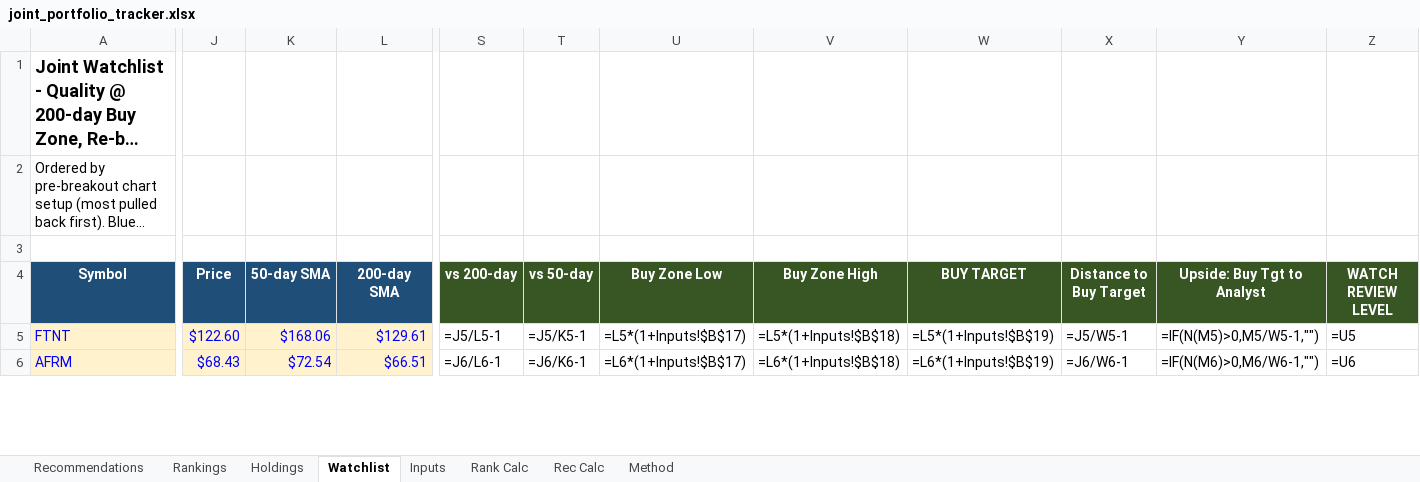
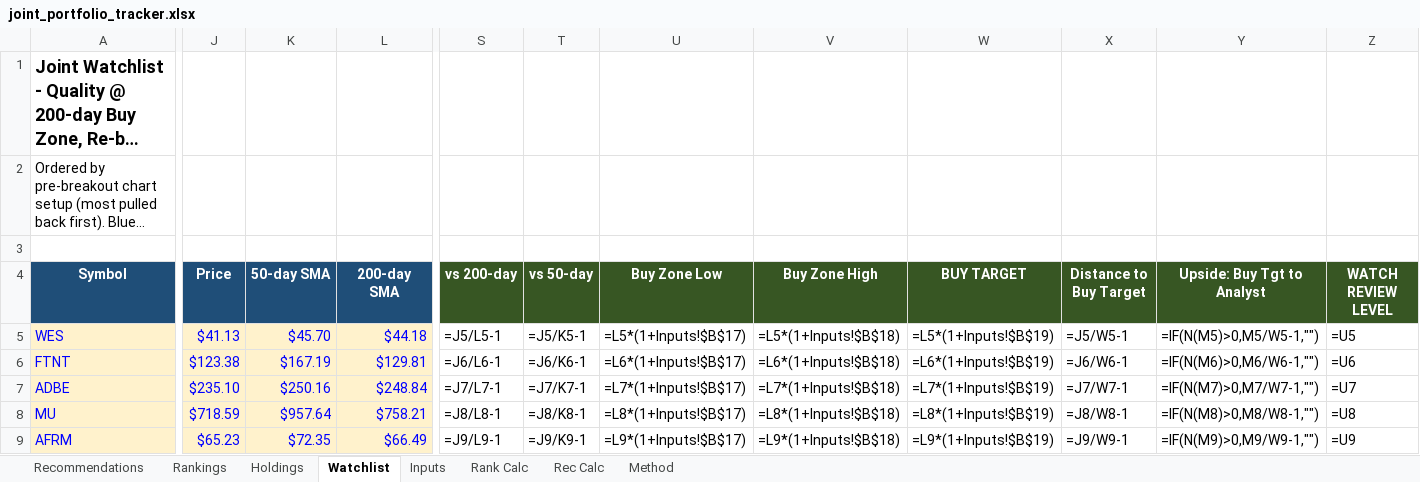
Before and after one commit to Bart-AIG/stock-autopilot, an Excel workbook: joint_portfolio_tracker.xlsx, sheet Watchlist, drawn as a sheet; only a part is shown, gaps mark what is left out; long unchanged cells end in …; values as stored, in another font and other column widths than the file's, no borders; formulas without a stored value are shown as written; conditional formats not drawn; addresses are those after the commit; rows hold the shown columns only; the diff covers the shown part only; the diff names each change by its address in the sheet, - before the commit and + after, or states it on an @@ line.

```diff
--- a/joint_portfolio_tracker.xlsx (sheet Watchlist)
+++ b/joint_portfolio_tracker.xlsx (sheet Watchlist)
+row 5: WES | $41.13 | $45.70 | $44.18 | =J5/L5-1 | =J5/K5-1 | =L5*(1+Inputs!$B$17) | =L5*(1+Inputs!$B$18) | =L5*(1+Inputs!$B$19) | =J5/W5-1 | =IF(N(M5)>0,M5/W5-1,"") | =U5
-J6 (Price): $122.60
+J6 (Price): $123.38
-K6 (50-day SMA): $168.06
+K6 (50-day SMA): $167.19
-L6 (200-day SMA): $129.61
+L6 (200-day SMA): $129.81
-S6 (vs 200-day): =J5/L5-1
+S6 (vs 200-day): =J6/L6-1
-T6 (vs 50-day): =J5/K5-1
+T6 (vs 50-day): =J6/K6-1
-U6 (Buy Zone Low): =L5*(1+Inputs!$B$17)
+U6 (Buy Zone Low): =L6*(1+Inputs!$B$17)
-V6 (Buy Zone High): =L5*(1+Inputs!$B$18)
+V6 (Buy Zone High): =L6*(1+Inputs!$B$18)
-W6 (BUY TARGET): =L5*(1+Inputs!$B$19)
+W6 (BUY TARGET): =L6*(1+Inputs!$B$19)
-X6 (Distance to Buy Target): =J5/W5-1
+X6 (Distance to Buy Target): =J6/W6-1
-Y6 (Upside: Buy Tgt to Analyst): =IF(N(M5)>0,M5/W5-1,"")
+Y6 (Upside: Buy Tgt to Analyst): =IF(N(M6)>0,M6/W6-1,"")
-Z6 (WATCH REVIEW LEVEL): =U5
+Z6 (WATCH REVIEW LEVEL): =U6
+row 7: ADBE | $235.10 | $250.16 | $248.84 | =J7/L7-1 | =J7/K7-1 | =L7*(1+Inputs!$B$17) | =L7*(1+Inputs!$B$18) | =L7*(1+Inputs!$B$19) | =J7/W7-1 | =IF(N(M7)>0,M7/W7-1,"") | =U7
+row 8: MU | $718.59 | $957.64 | $758.21 | =J8/L8-1 | =J8/K8-1 | =L8*(1+Inputs!$B$17) | =L8*(1+Inputs!$B$18) | =L8*(1+Inputs!$B$19) | =J8/W8-1 | =IF(N(M8)>0,M8/W8-1,"") | =U8
-J9 (Price): $68.43
+J9 (Price): $65.23
-K9 (50-day SMA): $72.54
+K9 (50-day SMA): $72.35
-L9 (200-day SMA): $66.51
+L9 (200-day SMA): $66.49
-S9 (vs 200-day): =J6/L6-1
+S9 (vs 200-day): =J9/L9-1
-T9 (vs 50-day): =J6/K6-1
+T9 (vs 50-day): =J9/K9-1
-U9 (Buy Zone Low): =L6*(1+Inputs!$B$17)
+U9 (Buy Zone Low): =L9*(1+Inputs!$B$17)
-V9 (Buy Zone High): =L6*(1+Inputs!$B$18)
+V9 (Buy Zone High): =L9*(1+Inputs!$B$18)
-W9 (BUY TARGET): =L6*(1+Inputs!$B$19)
+W9 (BUY TARGET): =L9*(1+Inputs!$B$19)
-X9 (Distance to Buy Target): =J6/W6-1
+X9 (Distance to Buy Target): =J9/W9-1
-Y9 (Upside: Buy Tgt to Analyst): =IF(N(M6)>0,M6/W6-1,"")
+Y9 (Upside: Buy Tgt to Analyst): =IF(N(M9)>0,M9/W9-1,"")
-Z9 (WATCH REVIEW LEVEL): =U6
+Z9 (WATCH REVIEW LEVEL): =U9
```
Also changed, not shown: 9 added rows, 7 removed rows and 292 edited cells elsewhere in this sheet, sheet Rankings, sheet Rank Calc, sheet Holdings, sheet Recommendations, sheet Rec Calc, sheet Inputs, 8 other files.
